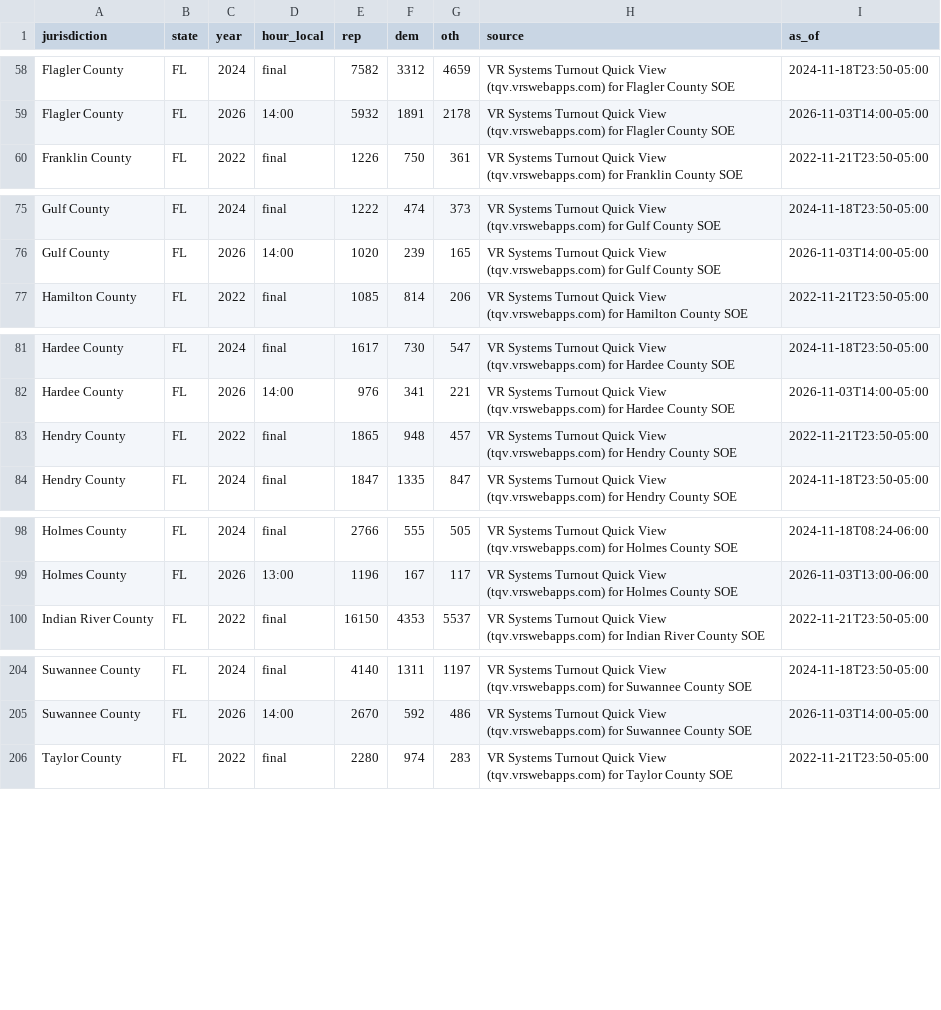
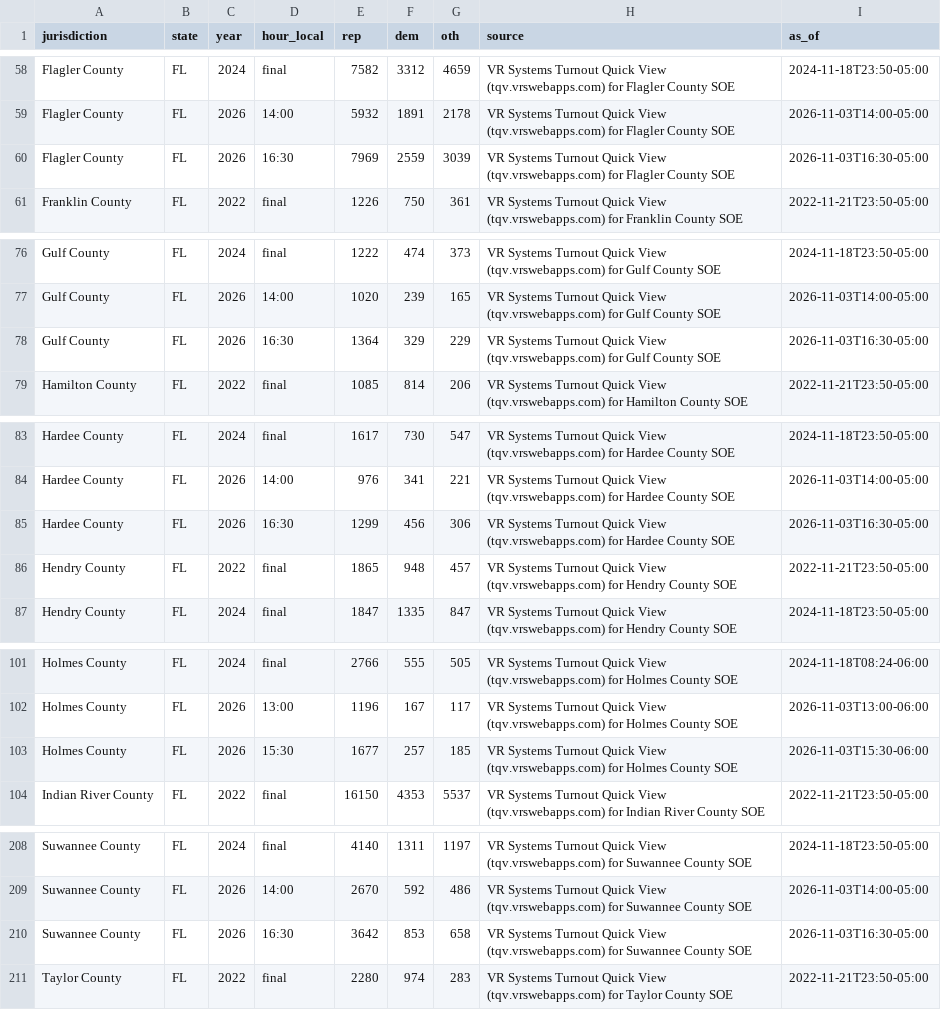
Before and after one commit to AlexBBIO/ElectionNight, a CSV file: data/checkins.csv, drawn as a sheet; only a part is shown, gaps mark what is left out; the diff covers the shown part only; the diff names each change by its address in the sheet, - before the commit and + after, or states it on an @@ line.

```diff
--- a/data/checkins.csv
+++ b/data/checkins.csv
+row 60: Flagler County | FL | 2026 | 16:30 | 7969 | 2559 | 3039 | VR Systems Turnout Quick View (tqv.vrswebapps.com) for Flagler County SOE | 2026-11-03T16:30-05:00
+row 78: Gulf County | FL | 2026 | 16:30 | 1364 | 329 | 229 | VR Systems Turnout Quick View (tqv.vrswebapps.com) for Gulf County SOE | 2026-11-03T16:30-05:00
+row 85: Hardee County | FL | 2026 | 16:30 | 1299 | 456 | 306 | VR Systems Turnout Quick View (tqv.vrswebapps.com) for Hardee County SOE | 2026-11-03T16:30-05:00
+row 103: Holmes County | FL | 2026 | 15:30 | 1677 | 257 | 185 | VR Systems Turnout Quick View (tqv.vrswebapps.com) for Holmes County SOE | 2026-11-03T15:30-06:00
+row 210: Suwannee County | FL | 2026 | 16:30 | 3642 | 853 | 658 | VR Systems Turnout Quick View (tqv.vrswebapps.com) for Suwannee County SOE | 2026-11-03T16:30-05:00
```
Also changed, not shown: 2 added rows elsewhere in this file.
